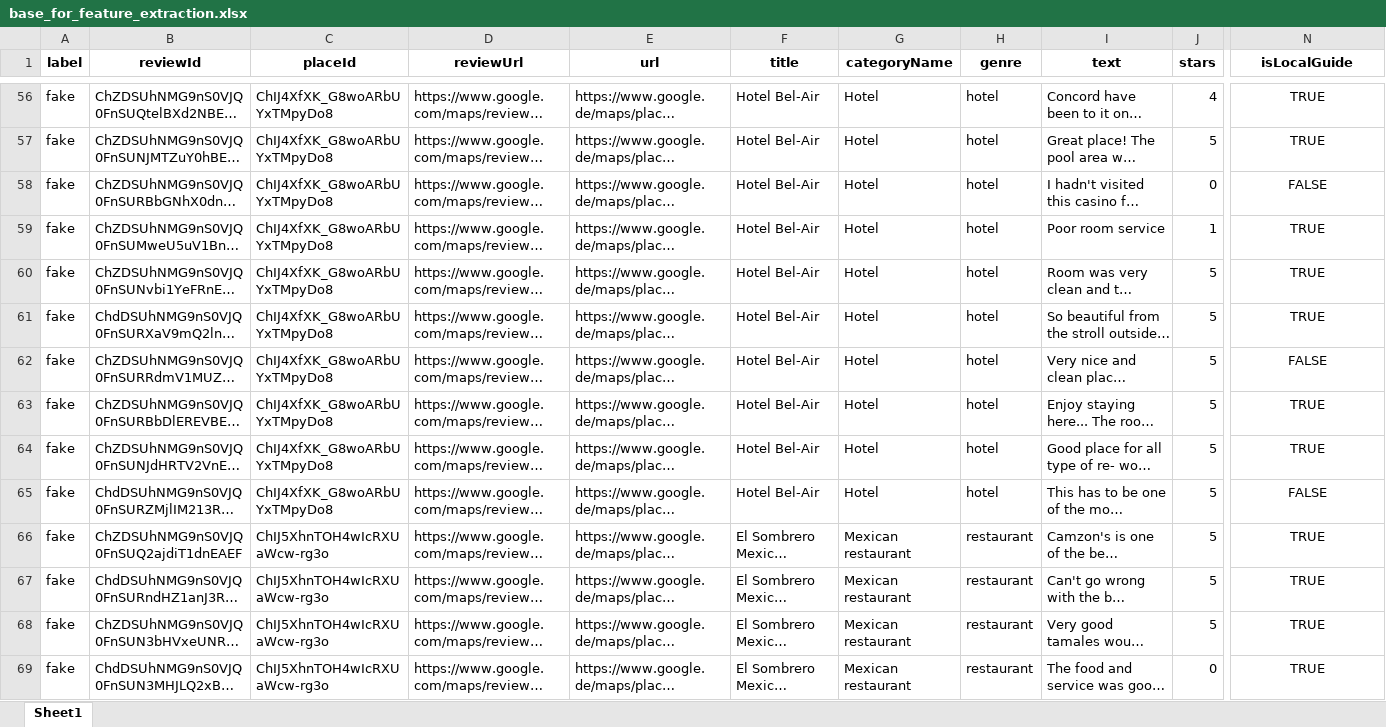
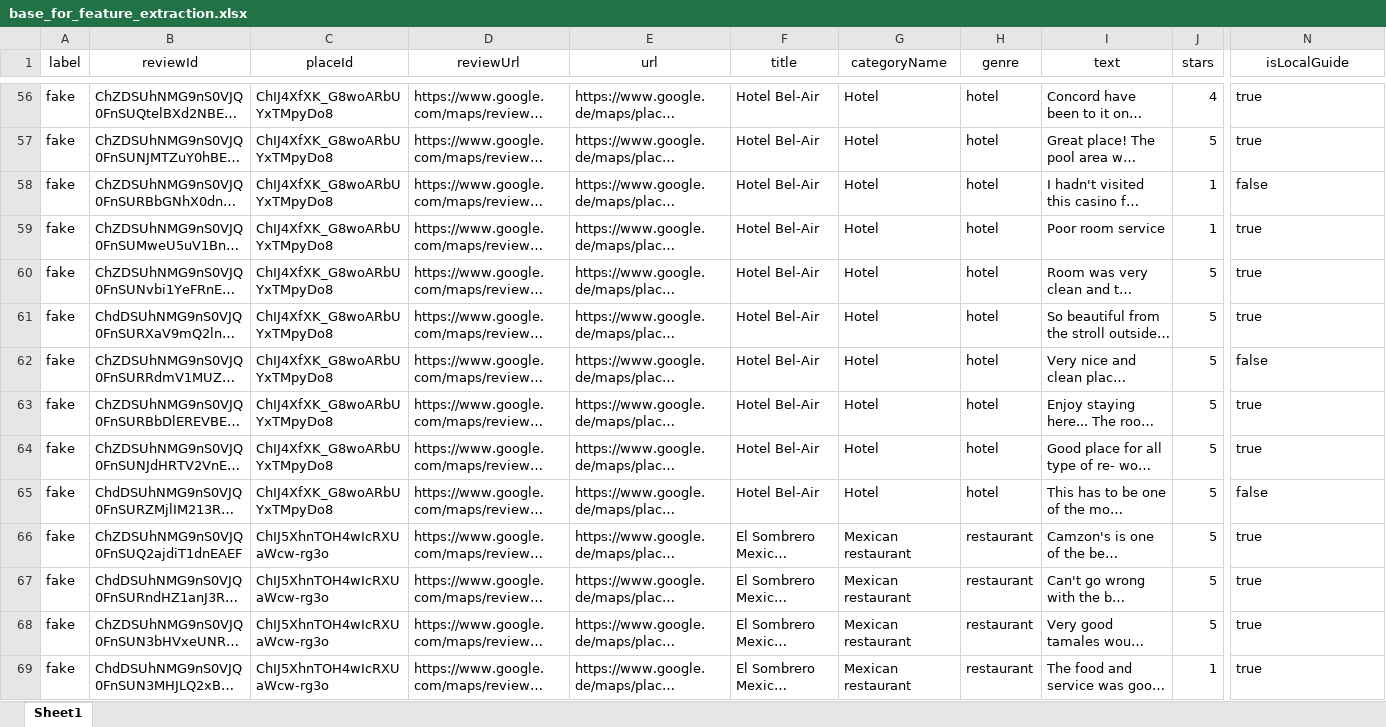
Before and after one commit to MichaelSeitz98/Multimodal-Deep-Fake-Detection, an Excel workbook: 01_Data/data_cleaned_processed/base_for_feature_extraction.xlsx, sheet Sheet1, drawn as a sheet; only a part is shown, gaps mark what is left out; long unchanged cells end in …; values as stored, in another font and other column widths than the file's, no borders; the diff covers the shown part only; the diff names each change by its address in the sheet, - before the commit and + after, or states it on an @@ line.

```diff
--- a/01_Data/data_cleaned_processed/base_for_feature_extraction.xlsx (sheet Sheet1)
+++ b/01_Data/data_cleaned_processed/base_for_feature_extraction.xlsx (sheet Sheet1)
-A1:N1 bold: on
+A1:N1 bold: off
-N56:N69 alignment: center
+N56:N69 alignment: left
-N56:N57 (isLocalGuide): TRUE
+N56:N57 (isLocalGuide): true
-J58 (stars): 0
+J58 (stars): 1
-N58 (isLocalGuide): FALSE
+N58 (isLocalGuide): false
-N59:N61 (isLocalGuide): TRUE
+N59:N61 (isLocalGuide): true
-N62 (isLocalGuide): FALSE
+N62 (isLocalGuide): false
-N63:N64 (isLocalGuide): TRUE
+N63:N64 (isLocalGuide): true
-N65 (isLocalGuide): FALSE
+N65 (isLocalGuide): false
-N66:N69 (isLocalGuide): TRUE
+N66:N69 (isLocalGuide): true
-J69 (stars): 0
+J69 (stars): 1
```
Also changed, not shown: 1457 edited cells and cell formats elsewhere in this sheet, 3 other files.
